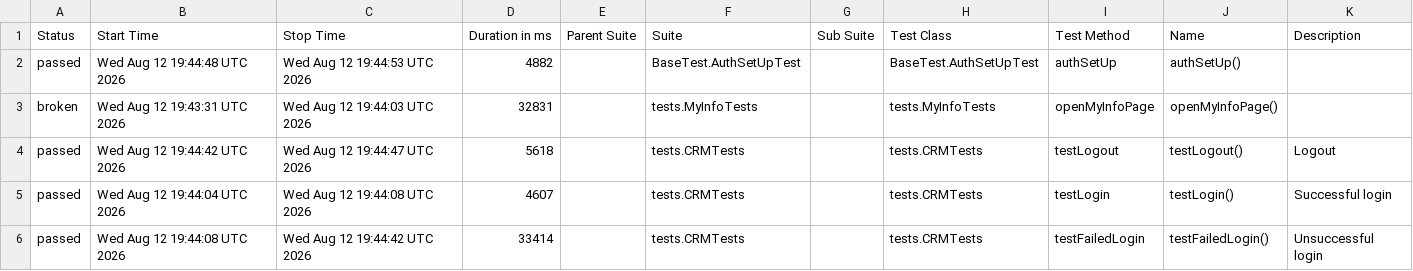
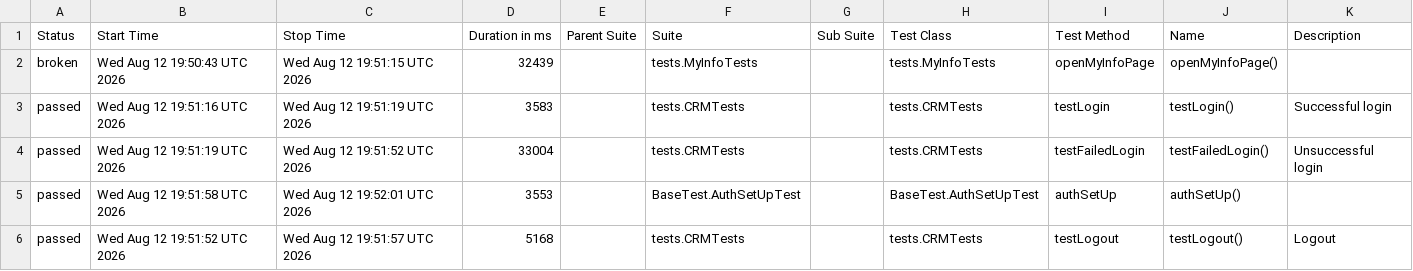
Before and after one commit to nkazakova29/suitecrm_petproject_Java, a CSV file: data/suites.csv, drawn as a sheet.

```diff
--- a/data/suites.csv
+++ b/data/suites.csv
@@ -1,6 +1,6 @@
 "Status","Start Time","Stop Time","Duration in ms","Parent Suite","Suite","Sub Suite","Test Class","Test Method","Name","Description"
-"passed","Wed Aug 12 19:44:48 UTC 2026","Wed Aug 12 19:44:53 UTC 2026","4882","","BaseTest.AuthSetUpTest","","BaseTest.AuthSetUpTest","authSetUp","authSetUp()",""
-"broken","Wed Aug 12 19:43:31 UTC 2026","Wed Aug 12 19:44:03 UTC 2026","32831","","tests.MyInfoTests","","tests.MyInfoTests","openMyInfoPage","openMyInfoPage()",""
-"passed","Wed Aug 12 19:44:42 UTC 2026","Wed Aug 12 19:44:47 UTC 2026","5618","","tests.CRMTests","","tests.CRMTests","testLogout","testLogout()","Logout"
-"passed","Wed Aug 12 19:44:04 UTC 2026","Wed Aug 12 19:44:08 UTC 2026","4607","","tests.CRMTests","","tests.CRMTests","testLogin","testLogin()","Successful login"
-"passed","Wed Aug 12 19:44:08 UTC 2026","Wed Aug 12 19:44:42 UTC 2026","33414","","tests.CRMTests","","tests.CRMTests","testFailedLogin","testFailedLogin()","Unsuccessful login"
+"broken","Wed Aug 12 19:50:43 UTC 2026","Wed Aug 12 19:51:15 UTC 2026","32439","","tests.MyInfoTests","","tests.MyInfoTests","openMyInfoPage","openMyInfoPage()",""
+"passed","Wed Aug 12 19:51:16 UTC 2026","Wed Aug 12 19:51:19 UTC 2026","3583","","tests.CRMTests","","tests.CRMTests","testLogin","testLogin()","Successful login"
+"passed","Wed Aug 12 19:51:19 UTC 2026","Wed Aug 12 19:51:52 UTC 2026","33004","","tests.CRMTests","","tests.CRMTests","testFailedLogin","testFailedLogin()","Unsuccessful login"
+"passed","Wed Aug 12 19:51:58 UTC 2026","Wed Aug 12 19:52:01 UTC 2026","3553","","BaseTest.AuthSetUpTest","","BaseTest.AuthSetUpTest","authSetUp","authSetUp()",""
+"passed","Wed Aug 12 19:51:52 UTC 2026","Wed Aug 12 19:51:57 UTC 2026","5168","","tests.CRMTests","","tests.CRMTests","testLogout","testLogout()","Logout"
```
Also changed, not shown: 25 other files.
